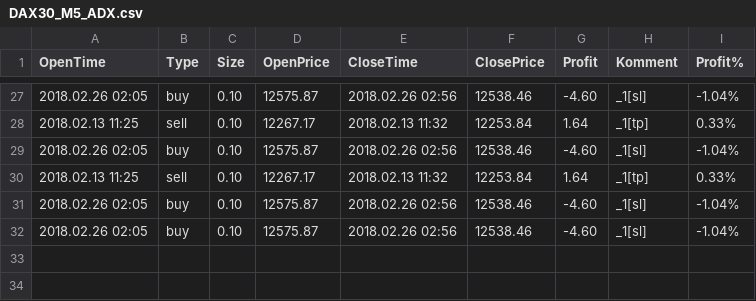
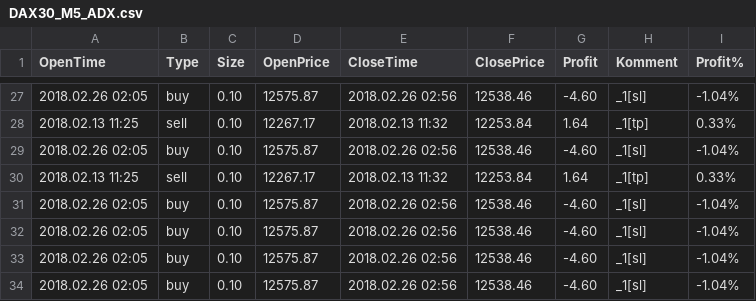
Before and after one commit to Nyolczas/webStatement, a CSV file: data/DAX30/DAX30_M5_ADX.csv, drawn as a sheet; only a part is shown, gaps mark what is left out; the diff names each change by its address in the sheet, - before the commit and + after, or states it on an @@ line.

```diff
--- a/data/DAX30/DAX30_M5_ADX.csv
+++ b/data/DAX30/DAX30_M5_ADX.csv
+row 33: 2018.02.26 02:05 | buy | 0.10 | 12575.87 | 2018.02.26 02:56 | 12538.46 | -4.60 | _1[sl] | -1.04%
+row 34: 2018.02.26 02:05 | buy | 0.10 | 12575.87 | 2018.02.26 02:56 | 12538.46 | -4.60 | _1[sl] | -1.04%
```
Also changed, not shown: data/DAX30/DAX30_H1_ADX.csv, data/DAX30/DAX30_H1_Classic.csv, 5 other files.
